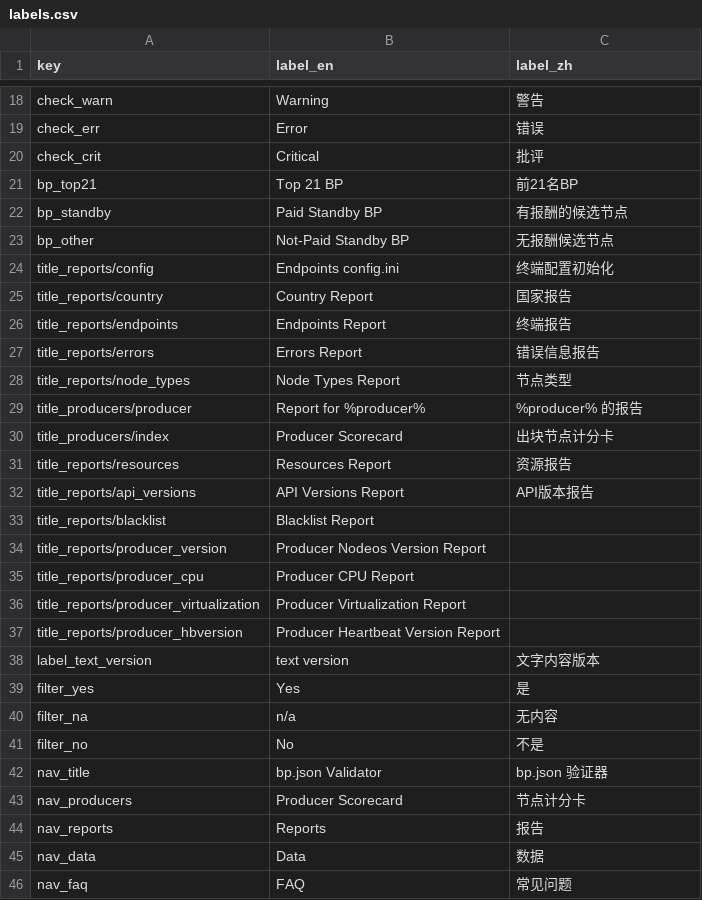
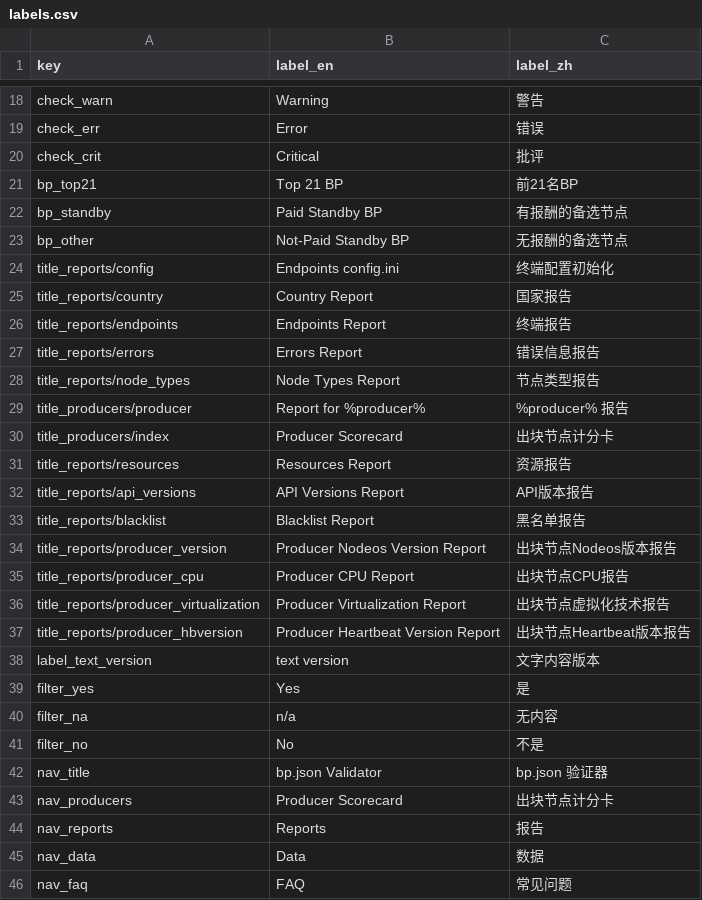
Before and after one commit to EOS-Nation/bpvalidate, a CSV file: config/labels.csv, drawn as a sheet; only a part is shown, gaps mark what is left out; the diff covers the shown part only.

Commit message:
Update labels.csv

```diff
--- a/config/labels.csv
+++ b/config/labels.csv
@@ -21,4 +21,4 @@ check_crit,Critical,批评
 bp_top21,Top 21 BP,前21名BP
-bp_standby,Paid Standby BP,有报酬的候选节点
-bp_other,Not-Paid Standby BP,无报酬候选节点
+bp_standby,Paid Standby BP,有报酬的备选节点
+bp_other,Not-Paid Standby BP,无报酬的备选节点
 title_reports/config,Endpoints config.ini,终端配置初始化
@@ -27,4 +27,4 @@ title_reports/endpoints,Endpoints Report,终端报告
 title_reports/errors,Errors Report,错误信息报告
-title_reports/node_types,Node Types Report,节点类型
-title_producers/producer,Report for %producer%,%producer% 的报告
+title_reports/node_types,Node Types Report,节点类型报告
+title_producers/producer,Report for %producer%,%producer% 报告
 title_producers/index,Producer Scorecard,出块节点计分卡
@@ -32,7 +32,7 @@ title_reports/resources,Resources Report,资源报告
 title_reports/api_versions,API Versions Report,API版本报告
-title_reports/blacklist,Blacklist Report,
-title_reports/producer_version,Producer Nodeos Version Report,
-title_reports/producer_cpu,Producer CPU Report,
-title_reports/producer_virtualization,Producer Virtualization Report,
-title_reports/producer_hbversion,Producer Heartbeat Version Report,
+title_reports/blacklist,Blacklist Report,黑名单报告
+title_reports/producer_version,Producer Nodeos Version Report,出块节点Nodeos版本报告
+title_reports/producer_cpu,Producer CPU Report,出块节点CPU报告
+title_reports/producer_virtualization,Producer Virtualization Report,出块节点虚拟化技术报告
+title_reports/producer_hbversion,Producer Heartbeat Version Report,出块节点Heartbeat版本报告
 label_text_version,text version,文字内容版本
@@ -42,3 +42,3 @@ filter_no,No,不是
 nav_title,bp.json Validator,bp.json 验证器
-nav_producers,Producer Scorecard, 节点计分卡
+nav_producers,Producer Scorecard, 出块节点计分卡
 nav_reports,Reports,报告
```
Also changed, not shown: 17 edited cells elsewhere in this file.
